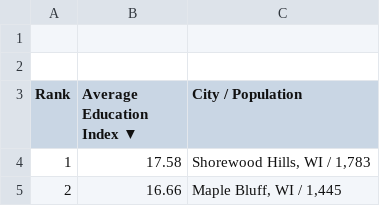
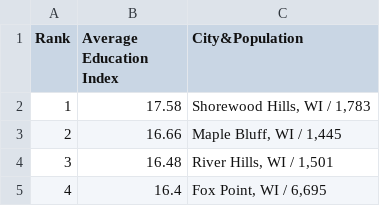
Before and after one commit to markstanl/Wisconsin-Family-Home-Finder, a CSV file: education.csv, drawn as a sheet; only a part is shown; the shorter side is filled out with more unchanged rows.

```diff
--- a/education.csv
+++ b/education.csv
@@ -1,4 +1,2 @@
-"","",""
-"","",""
-"Rank","Average Education Index ▼","City / Population"
+"Rank","Average Education Index","City&Population"
 "1","17.58","Shorewood Hills, WI / 1,783"
```
Also changed, not shown: crime.csv, employment.csv.
